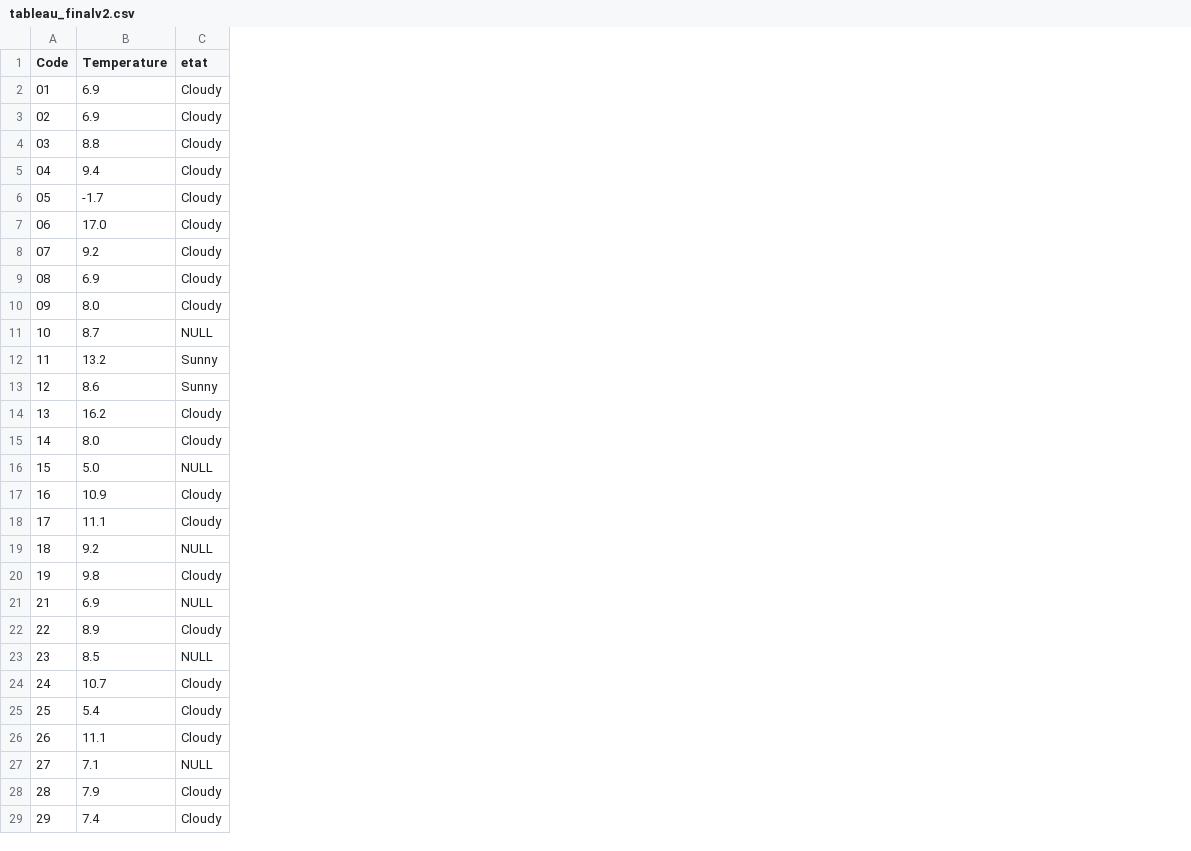
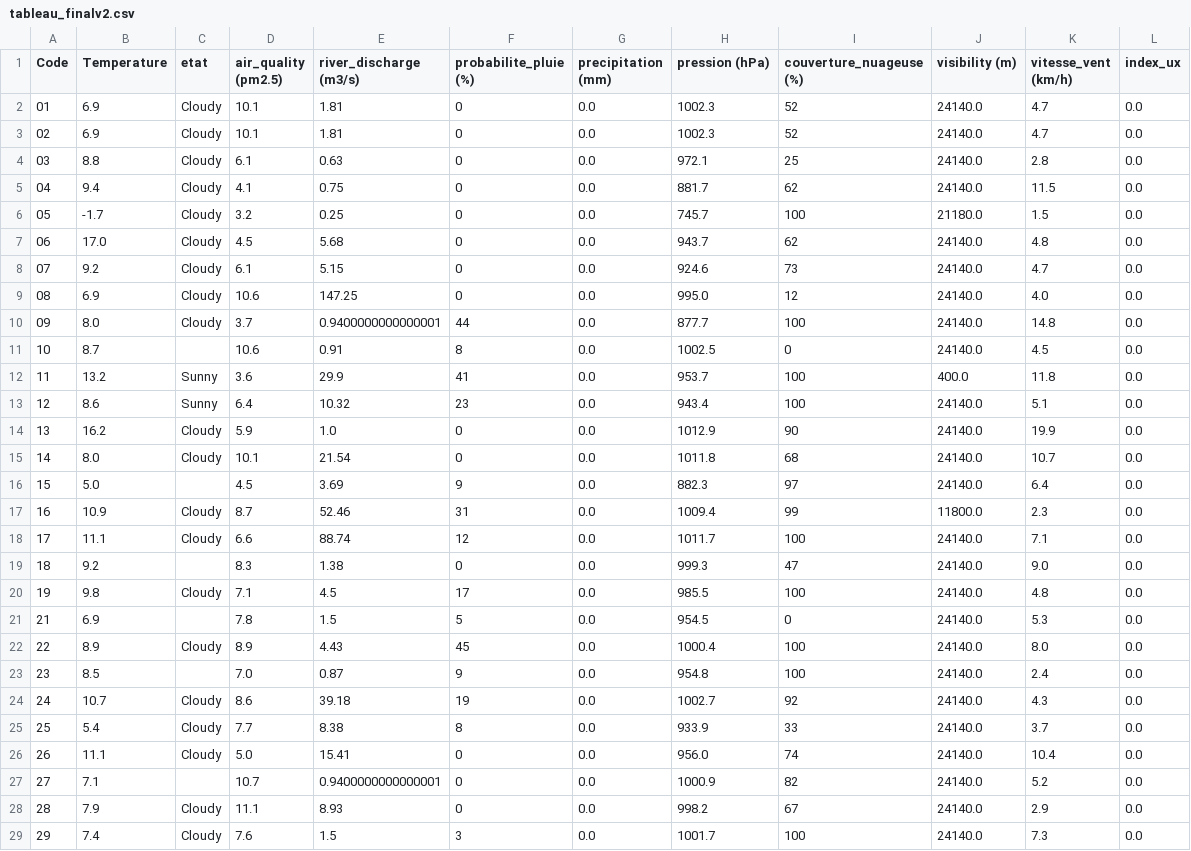
Before and after one commit to Oscar-T24/PySky, a CSV file: scripts opérationnels/tableau_finalv2.csv, drawn as a sheet; only a part is shown; the diff covers the shown part only; the diff names each change by its address in the sheet, - before the commit and + after, or states it on an @@ line.

```diff
--- a/scripts opérationnels/tableau_finalv2.csv
+++ b/scripts opérationnels/tableau_finalv2.csv
+column D (air_quality (pm2.5)), rows 2-29: 10.1 | 10.1 | 6.1 | 4.1 | 3.2 | 4.5 | 6.1 | 10.6 | 3.7 | 10.6 | 3.6 | 6.4 | 5.9 | 10.1 | 4.5 | 8.7 | 6.6 | 8.3 | 7.1 | 7.8 | 8.9 | 7.0 | 8.6 | 7.7 | 5.0 | 10.7 | 11.1 | 7.6
+column E (river_discharge (m3/s)), rows 2-29: 1.81 | 1.81 | 0.63 | 0.75 | 0.25 | 5.68 | 5.15 | 147.25 | 0.9400000000000001 | 0.91 | 29.9 | 10.32 | 1.0 | 21.54 | 3.69 | 52.46 | 88.74 | 1.38 | 4.5 | 1.5 | 4.43 | 0.87 | 39.18 | 8.38 | 15.41 | 0.9400000000000001 | 8.93 | 1.5
+column F (probabilite_pluie (%)), rows 2-29: 0 | 0 | 0 | 0 | 0 | 0 | 0 | 0 | 44 | 8 | 41 | 23 | 0 | 0 | 9 | 31 | 12 | 0 | 17 | 5 | 45 | 9 | 19 | 8 | 0 | 0 | 0 | 3
+column G (precipitation (mm)), rows 2-29: all 0.0
+column H (pression (hPa)), rows 2-29: 1002.3 | 1002.3 | 972.1 | 881.7 | 745.7 | 943.7 | 924.6 | 995.0 | 877.7 | 1002.5 | 953.7 | 943.4 | 1012.9 | 1011.8 | 882.3 | 1009.4 | 1011.7 | 999.3 | 985.5 | 954.5 | 1000.4 | 954.8 | 1002.7 | 933.9 | 956.0 | 1000.9 | 998.2 | 1001.7
+column I (couverture_nuageuse (%)), rows 2-29: 52 | 52 | 25 | 62 | 100 | 62 | 73 | 12 | 100 | 0 | 100 | 100 | 90 | 68 | 97 | 99 | 100 | 47 | 100 | 0 | 100 | 100 | 92 | 33 | 74 | 82 | 67 | 100
+column J (visibility (m)), rows 2-29: 24140.0 | 24140.0 | 24140.0 | 24140.0 | 21180.0 | 24140.0 | 24140.0 | 24140.0 | 24140.0 | 24140.0 | 400.0 | 24140.0 | 24140.0 | 24140.0 | 24140.0 | 11800.0 | 24140.0 | 24140.0 | 24140.0 | 24140.0 | 24140.0 | 24140.0 | 24140.0 | 24140.0 | 24140.0 | 24140.0 | 24140.0 | 24140.0
+column K (vitesse_vent (km/h)), rows 2-29: 4.7 | 4.7 | 2.8 | 11.5 | 1.5 | 4.8 | 4.7 | 4.0 | 14.8 | 4.5 | 11.8 | 5.1 | 19.9 | 10.7 | 6.4 | 2.3 | 7.1 | 9.0 | 4.8 | 5.3 | 8.0 | 2.4 | 4.3 | 3.7 | 10.4 | 5.2 | 2.9 | 7.3
+column L (index_ux), rows 2-29: all 0.0
-C11 (etat): NULL
+C11 (etat): (empty)
-C16 (etat): NULL
+C16 (etat): (empty)
-C19 (etat): NULL
+C19 (etat): (empty)
-C21 (etat): NULL
+C21 (etat): (empty)
-C23 (etat): NULL
+C23 (etat): (empty)
-C27 (etat): NULL
+C27 (etat): (empty)
```
Also changed, not shown: 21 edited cells elsewhere in this file, 6 other files.
